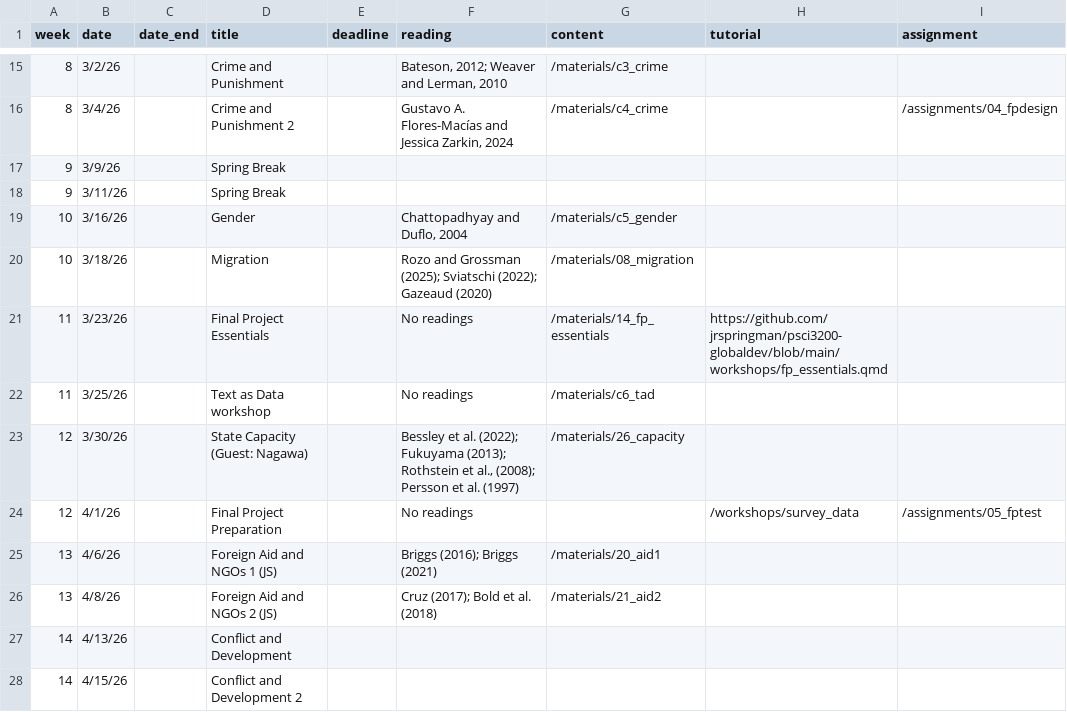
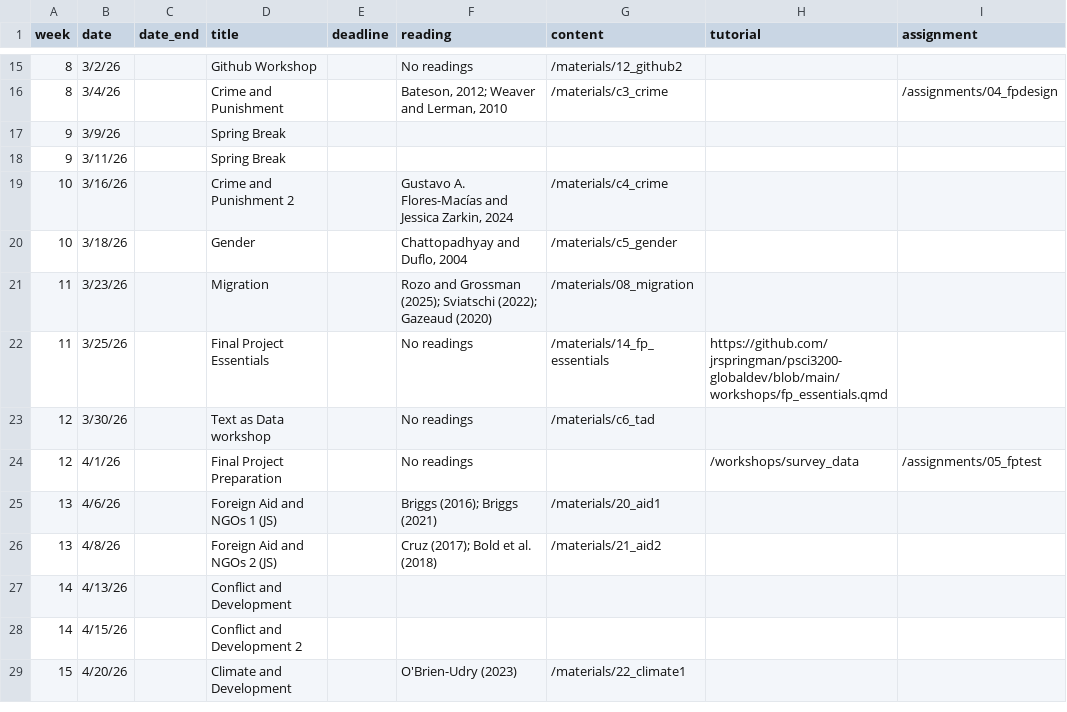
Before and after one commit to carolina-torreblanca/psci3200-globaldev-main, a CSV file: data/schedulev2.csv, drawn as a sheet; only a part is shown, gaps mark what is left out; the shorter side is filled out with more unchanged rows; the diff covers the shown part only.

```diff
--- a/data/schedulev2.csv
+++ b/data/schedulev2.csv
@@ -15,10 +15,10 @@
-8,3/2/26,,Crime and Punishment,,"Bateson, 2012;  Weaver and Lerman, 2010",/materials/c3_crime,,
-8,3/4/26,,Crime and Punishment 2,,"Gustavo A. Flores-Macías and Jessica Zarkin, 2024",/materials/c4_crime,,/assignments/04_fpdesign
+8,3/2/26,,Github Workshop,,No readings,/materials/12_github2,,
+8,3/4/26,,Crime and Punishment,,"Bateson, 2012;  Weaver and Lerman, 2010",/materials/c3_crime,,/assignments/04_fpdesign
 9,3/9/26,,Spring Break,,,,,
 9,3/11/26,,Spring Break,,,,,
-10,3/16/26,,Gender,,"Chattopadhyay and Duflo, 2004 ",/materials/c5_gender,,
-10,3/18/26,,Migration,,Rozo and Grossman (2025); Sviatschi (2022); Gazeaud (2020),/materials/08_migration,,
-11,3/23/26,,Final Project Essentials,,No readings,/materials/14_fp_essentials,https://github.com/jrspringman/psci3200-globaldev/blob/main/workshops/fp_essentials.qmd,
-11,3/25/26,,Text as Data workshop,,No readings,/materials/c6_tad,,
-12,3/30/26,,State Capacity (Guest: Nagawa),,"Bessley et al. (2022); Fukuyama (2013); Rothstein et al., (2008); Persson et al. (1997)",/materials/26_capacity,,
+10,3/16/26,,Crime and Punishment 2,,"Gustavo A. Flores-Macías and Jessica Zarkin, 2024",/materials/c4_crime,,
+10,3/18/26,,Gender,,"Chattopadhyay and Duflo, 2004 ",/materials/c5_gender,,
+11,3/23/26,,Migration,,Rozo and Grossman (2025); Sviatschi (2022); Gazeaud (2020),/materials/08_migration,,
+11,3/25/26,,Final Project Essentials,,No readings,/materials/14_fp_essentials,https://github.com/jrspringman/psci3200-globaldev/blob/main/workshops/fp_essentials.qmd,
+12,3/30/26,,Text as Data workshop,,No readings,/materials/c6_tad,,
 12,4/1/26,,Final Project Preparation,,No readings,,/workshops/survey_data,/assignments/05_fptest
```
Also changed, not shown: 30 edited cells elsewhere in this file, 2 other files.
